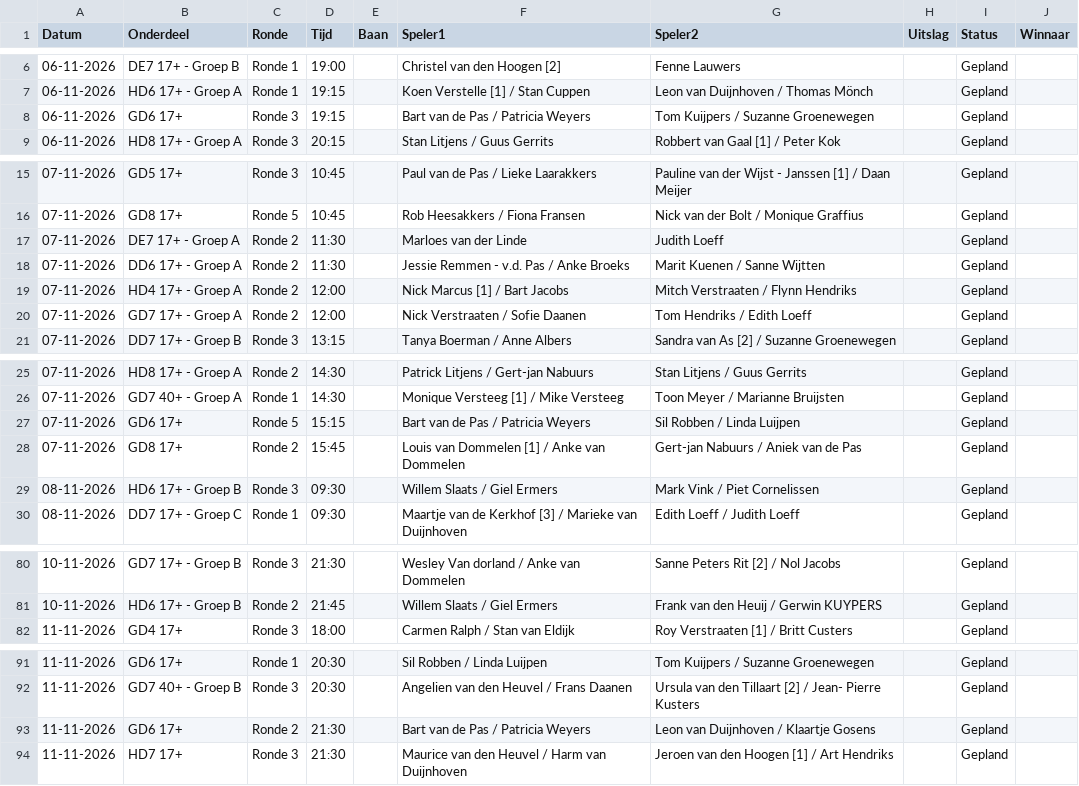
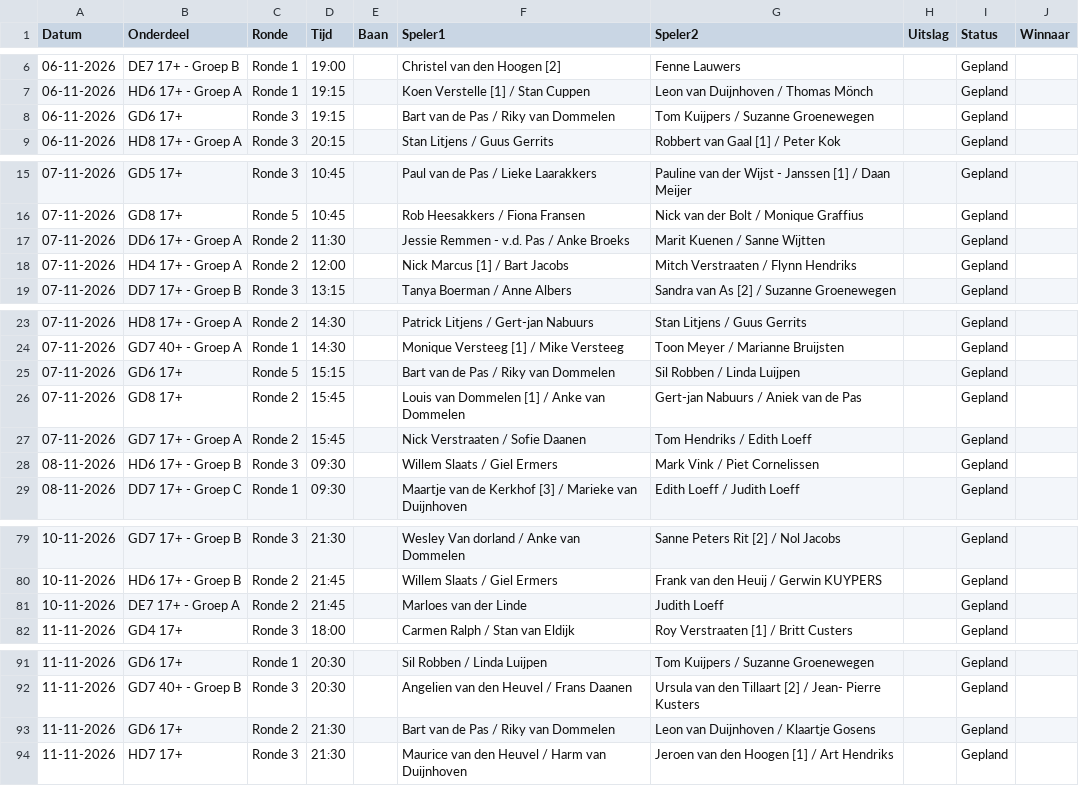
Before and after one commit to Frank2601/nick-fleuren-open, a CSV file: wedstrijden.csv, drawn as a sheet; only a part is shown, gaps mark what is left out; the diff covers the shown part only.

Commit message:
Uitslagen bijgewerkt 14:23

```diff
--- a/wedstrijden.csv
+++ b/wedstrijden.csv
@@ -7,3 +7,3 @@ Datum,Onderdeel,Ronde,Tijd,Baan,Speler1,Speler2,Uitslag,Status,Winnaar
 06-11-2026,HD6 17+ - Groep A,Ronde 1,19:15,,Koen Verstelle [1] / Stan Cuppen,Leon van Duijnhoven / Thomas Mönch,,Gepland,
-06-11-2026,GD6 17+,Ronde 3,19:15,,Bart van de Pas / Patricia Weyers,Tom Kuijpers / Suzanne Groenewegen,,Gepland,
+06-11-2026,GD6 17+,Ronde 3,19:15,,Bart van de Pas / Riky van Dommelen,Tom Kuijpers / Suzanne Groenewegen,,Gepland,
 06-11-2026,HD8 17+ - Groep A,Ronde 3,20:15,,Stan Litjens / Guus Gerrits,Robbert van Gaal [1] / Peter Kok,,Gepland,
@@ -16,6 +16,4 @@ Datum,Onderdeel,Ronde,Tijd,Baan,Speler1,Speler2,Uitslag,Status,Winnaar
 07-11-2026,GD8 17+,Ronde 5,10:45,,Rob Heesakkers / Fiona Fransen,Nick van der Bolt / Monique Graffius,,Gepland,
-07-11-2026,DE7 17+ - Groep A,Ronde 2,11:30,,Marloes van der Linde,Judith Loeff,,Gepland,
 07-11-2026,DD6 17+ - Groep A,Ronde 2,11:30,,Jessie Remmen - v.d. Pas / Anke Broeks,Marit Kuenen / Sanne Wijtten,,Gepland,
 07-11-2026,HD4 17+ - Groep A,Ronde 2,12:00,,Nick Marcus [1] / Bart Jacobs,Mitch Verstraaten / Flynn Hendriks,,Gepland,
-07-11-2026,GD7 17+ - Groep A,Ronde 2,12:00,,Nick Verstraaten / Sofie Daanen,Tom Hendriks / Edith Loeff,,Gepland,
 07-11-2026,DD7 17+ - Groep B,Ronde 3,13:15,,Tanya Boerman / Anne Albers,Sandra van As [2] / Suzanne Groenewegen,,Gepland,
@@ -26,4 +24,5 @@ Datum,Onderdeel,Ronde,Tijd,Baan,Speler1,Speler2,Uitslag,Status,Winnaar
 07-11-2026,GD7 40+ - Groep A,Ronde 1,14:30,,Monique Versteeg [1] / Mike Versteeg,Toon Meyer / Marianne Bruijsten,,Gepland,
-07-11-2026,GD6 17+,Ronde 5,15:15,,Bart van de Pas / Patricia Weyers,Sil Robben / Linda Luijpen,,Gepland,
+07-11-2026,GD6 17+,Ronde 5,15:15,,Bart van de Pas / Riky van Dommelen,Sil Robben / Linda Luijpen,,Gepland,
 07-11-2026,GD8 17+,Ronde 2,15:45,,Louis van Dommelen [1] / Anke van Dommelen,Gert-jan Nabuurs / Aniek van de Pas,,Gepland,
+07-11-2026,GD7 17+ - Groep A,Ronde 2,15:45,,Nick Verstraaten / Sofie Daanen,Tom Hendriks / Edith Loeff,,Gepland,
 08-11-2026,HD6 17+ - Groep B,Ronde 3,09:30,,Willem Slaats / Giel Ermers,Mark Vink / Piet Cornelissen,,Gepland,
@@ -81,2 +80,3 @@ Datum,Onderdeel,Ronde,Tijd,Baan,Speler1,Speler2,Uitslag,Status,Winnaar
 10-11-2026,HD6 17+ - Groep B,Ronde 2,21:45,,Willem Slaats / Giel Ermers,Frank van den Heuij / Gerwin KUYPERS,,Gepland,
+10-11-2026,DE7 17+ - Groep A,Ronde 2,21:45,,Marloes van der Linde,Judith Loeff,,Gepland,
 11-11-2026,GD4 17+,Ronde 3,18:00,,Carmen Ralph / Stan van Eldijk,Roy Verstraaten [1] / Britt Custers,,Gepland,
@@ -92,3 +92,3 @@ Datum,Onderdeel,Ronde,Tijd,Baan,Speler1,Speler2,Uitslag,Status,Winnaar
 11-11-2026,GD7 40+ - Groep B,Ronde 3,20:30,,Angelien van den Heuvel / Frans Daanen,Ursula van den Tillaart [2] / Jean- Pierre Kusters,,Gepland,
-11-11-2026,GD6 17+,Ronde 2,21:30,,Bart van de Pas / Patricia Weyers,Leon van Duijnhoven / Klaartje Gosens,,Gepland,
+11-11-2026,GD6 17+,Ronde 2,21:30,,Bart van de Pas / Riky van Dommelen,Leon van Duijnhoven / Klaartje Gosens,,Gepland,
 11-11-2026,HD7 17+,Ronde 3,21:30,,Maurice van den Heuvel / Harm van Duijnhoven,Jeroen van den Hoogen [1] / Art Hendriks,,Gepland,
```
Also changed, not shown: 1 edited cell elsewhere in this file.
